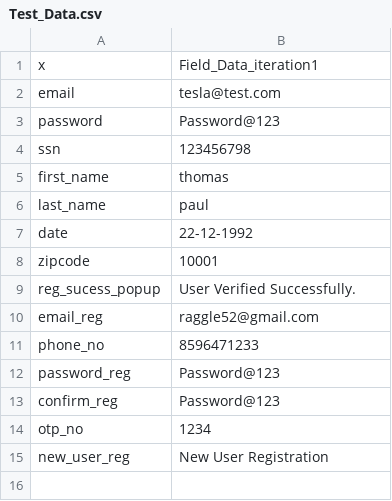
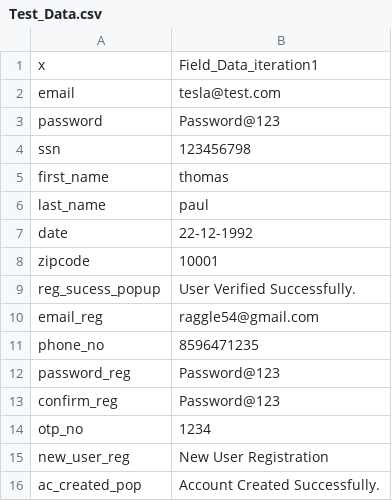
Before and after one commit to arya12mply/Member_Automation, a CSV file: DataSheet/Test_Data.csv, drawn as a sheet.

```diff
--- a/DataSheet/Test_Data.csv
+++ b/DataSheet/Test_Data.csv
@@ -9,4 +9,4 @@ zipcode,10001
 reg_sucess_popup,User Verified Successfully.
-email_reg,raggle52@gmail.com
-phone_no,8596471233
+email_reg,raggle54@gmail.com
+phone_no,8596471235
 password_reg,Password@123
@@ -15 +15,2 @@ otp_no,1234
 new_user_reg,New User Registration
+ac_created_pop,Account Created Successfully.
```
Also changed, not shown: DataSheet/Object_Repo.csv, target/site/serenity/01f5288b80adbd3af52a8ed68a4a616d3164f750229f80da1ef344382d948835.csv, 32 other files.
